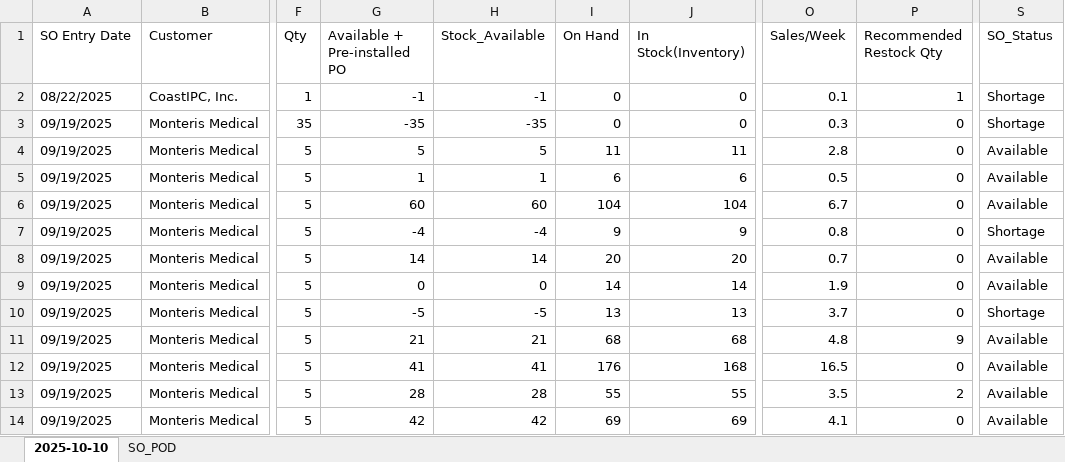
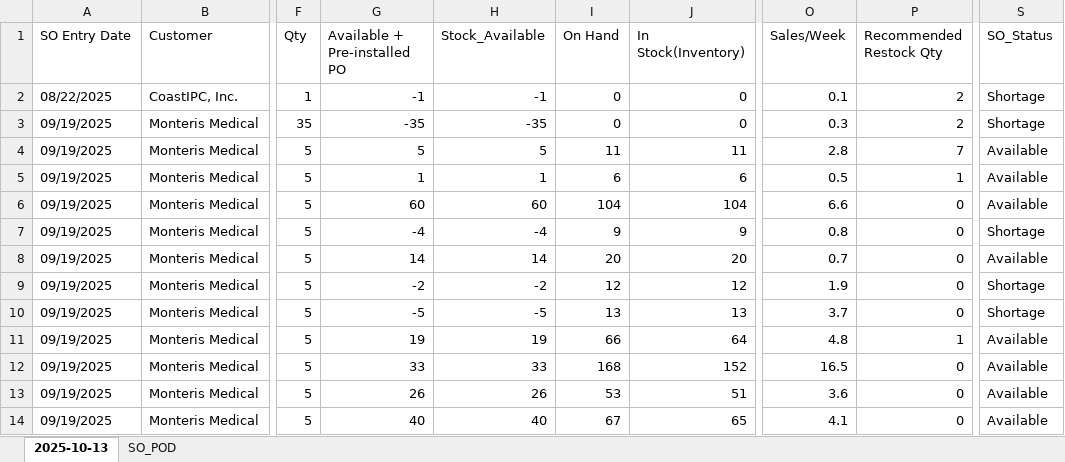
Before and after one commit to playoung2818/ERP_System, an Excel workbook: Not_assigned_SO.xlsx, sheet 2025-10-13, drawn as a sheet; only a part is shown, gaps mark what is left out; values as stored, in another font and other column widths than the file's, no cell formats; the diff covers the shown part only; the diff names each change by its address in the sheet, - before the commit and + after, or states it on an @@ line.

```diff
--- a/Not_assigned_SO.xlsx (sheet 2025-10-13)
+++ b/Not_assigned_SO.xlsx (sheet 2025-10-13)
-sheet tab: 2025-10-10
+sheet tab: 2025-10-13
-P2 (Recommended Restock Qty): 1
+P2 (Recommended Restock Qty): 2
-P3 (Recommended Restock Qty): 0
+P3 (Recommended Restock Qty): 2
-P4 (Recommended Restock Qty): 0
+P4 (Recommended Restock Qty): 7
-P5 (Recommended Restock Qty): 0
+P5 (Recommended Restock Qty): 1
-O6 (Sales/Week): 6.7
+O6 (Sales/Week): 6.6
-G9 (Available + Pre-installed PO): 0
+G9 (Available + Pre-installed PO): -2
-H9 (Stock_Available): 0
+H9 (Stock_Available): -2
-I9 (On Hand): 14
+I9 (On Hand): 12
-J9 (In Stock(Inventory)): 14
+J9 (In Stock(Inventory)): 12
-S9 (SO_Status): Available
+S9 (SO_Status): Shortage
-G11 (Available + Pre-installed PO): 21
+G11 (Available + Pre-installed PO): 19
-H11 (Stock_Available): 21
+H11 (Stock_Available): 19
-I11 (On Hand): 68
+I11 (On Hand): 66
-J11 (In Stock(Inventory)): 68
+J11 (In Stock(Inventory)): 64
-P11 (Recommended Restock Qty): 9
+P11 (Recommended Restock Qty): 1
-G12 (Available + Pre-installed PO): 41
+G12 (Available + Pre-installed PO): 33
-H12 (Stock_Available): 41
+H12 (Stock_Available): 33
-I12 (On Hand): 176
+I12 (On Hand): 168
-J12 (In Stock(Inventory)): 168
+J12 (In Stock(Inventory)): 152
-G13 (Available + Pre-installed PO): 28
+G13 (Available + Pre-installed PO): 26
-H13 (Stock_Available): 28
+H13 (Stock_Available): 26
-I13 (On Hand): 55
+I13 (On Hand): 53
-J13 (In Stock(Inventory)): 55
+J13 (In Stock(Inventory)): 51
-O13 (Sales/Week): 3.5
+O13 (Sales/Week): 3.6
-P13 (Recommended Restock Qty): 2
+P13 (Recommended Restock Qty): 0
-G14 (Available + Pre-installed PO): 42
+G14 (Available + Pre-installed PO): 40
-H14 (Stock_Available): 42
+H14 (Stock_Available): 40
-I14 (On Hand): 69
+I14 (On Hand): 67
-J14 (In Stock(Inventory)): 69
+J14 (In Stock(Inventory)): 65
```
Also changed, not shown: 3 added rows, 12 removed rows and 395 edited cells elsewhere in this sheet, cell formats, 3 other files.
